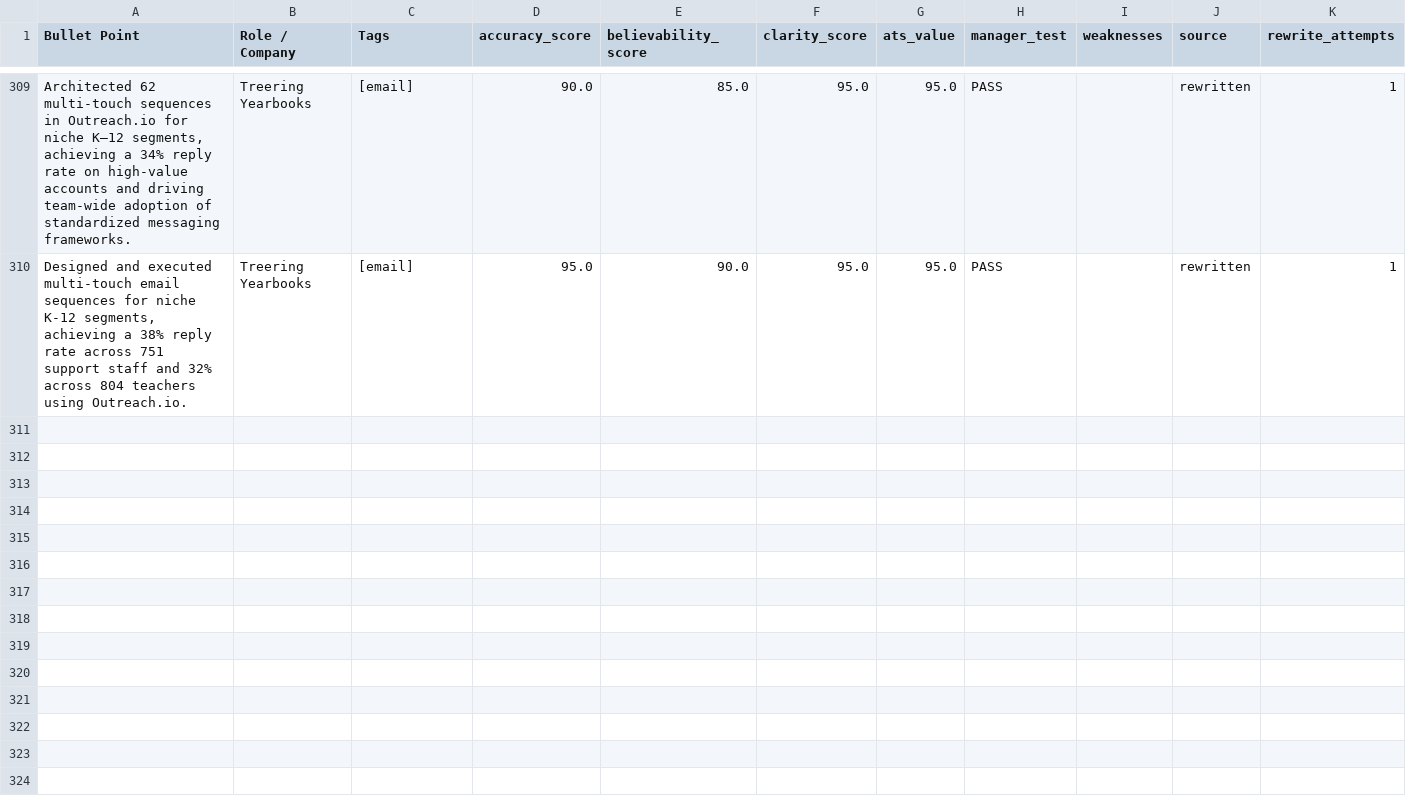
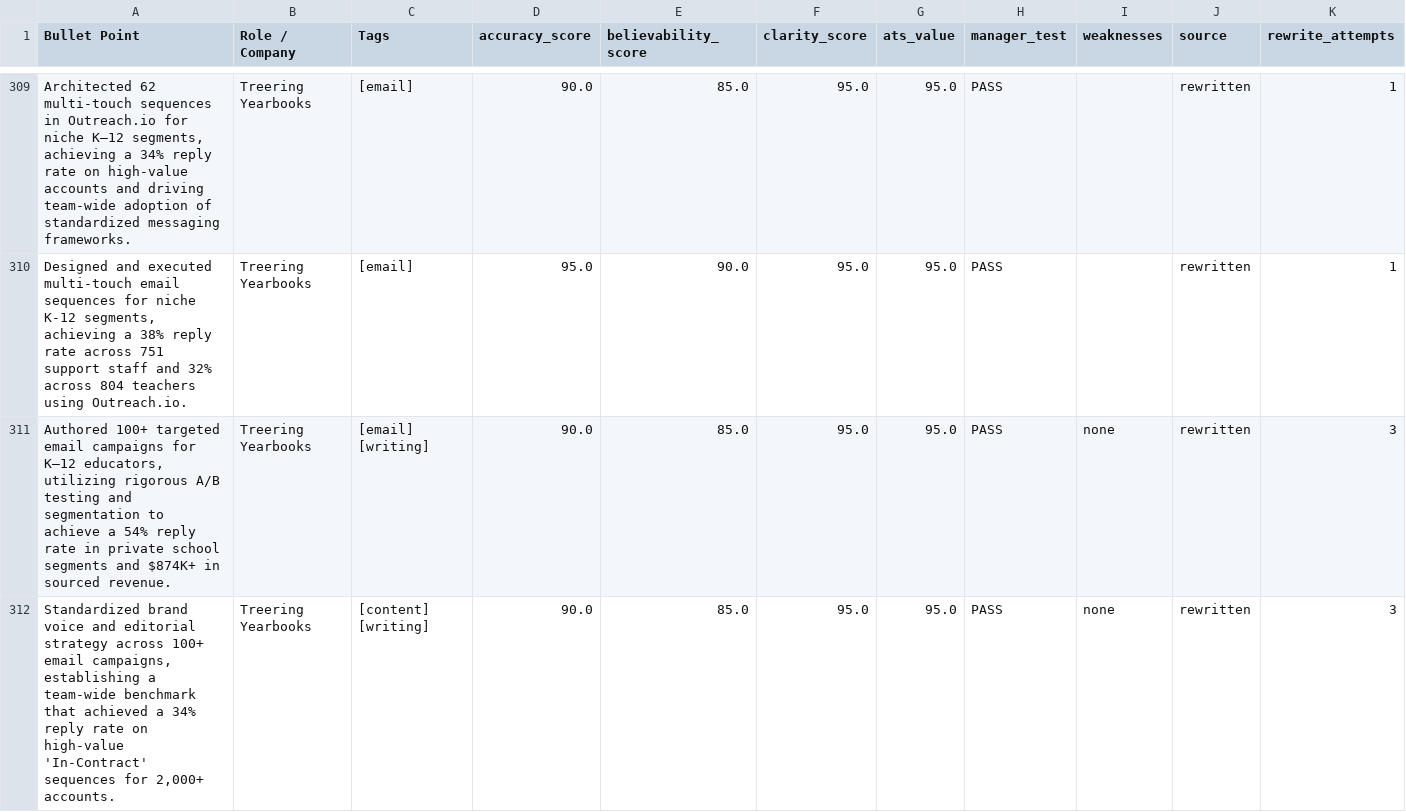
Before and after one commit to moreganooooo/resume-builder, a CSV file: resume-engine/knowledge_base/bullet-bank-keepers.csv, drawn as a sheet; only a part is shown, gaps mark what is left out; rows hold the shown columns only; the diff covers the shown part only; the diff names each change by its address in the sheet, - before the commit and + after, or states it on an @@ line.

```diff
--- a/resume-engine/knowledge_base/bullet-bank-keepers.csv
+++ b/resume-engine/knowledge_base/bullet-bank-keepers.csv
+row 311: Authored 100+ targeted email campaigns for K–12 educators, utilizing rigorous A/B testing and segmentation to achieve a 54% reply rate in private school segments and $874K+ in sourced revenue. | Treering Yearbooks | [email] [writing] | 90.0 | 85.0 | 95.0 | 95.0 | PASS | none | rewritten | 3
+row 312: Standardized brand voice and editorial strategy across 100+ email campaigns, establishing a team-wide benchmark that achieved a 34% reply rate on high-value 'In-Contract' sequences for 2,000+ accounts. | Treering Yearbooks | [content] [writing] | 90.0 | 85.0 | 95.0 | 95.0 | PASS | none | rewritten | 3
```
Also changed, not shown: 5 added rows elsewhere in this file, resume-engine/knowledge_base/bullet-bank-cluster-map-updated.csv.
